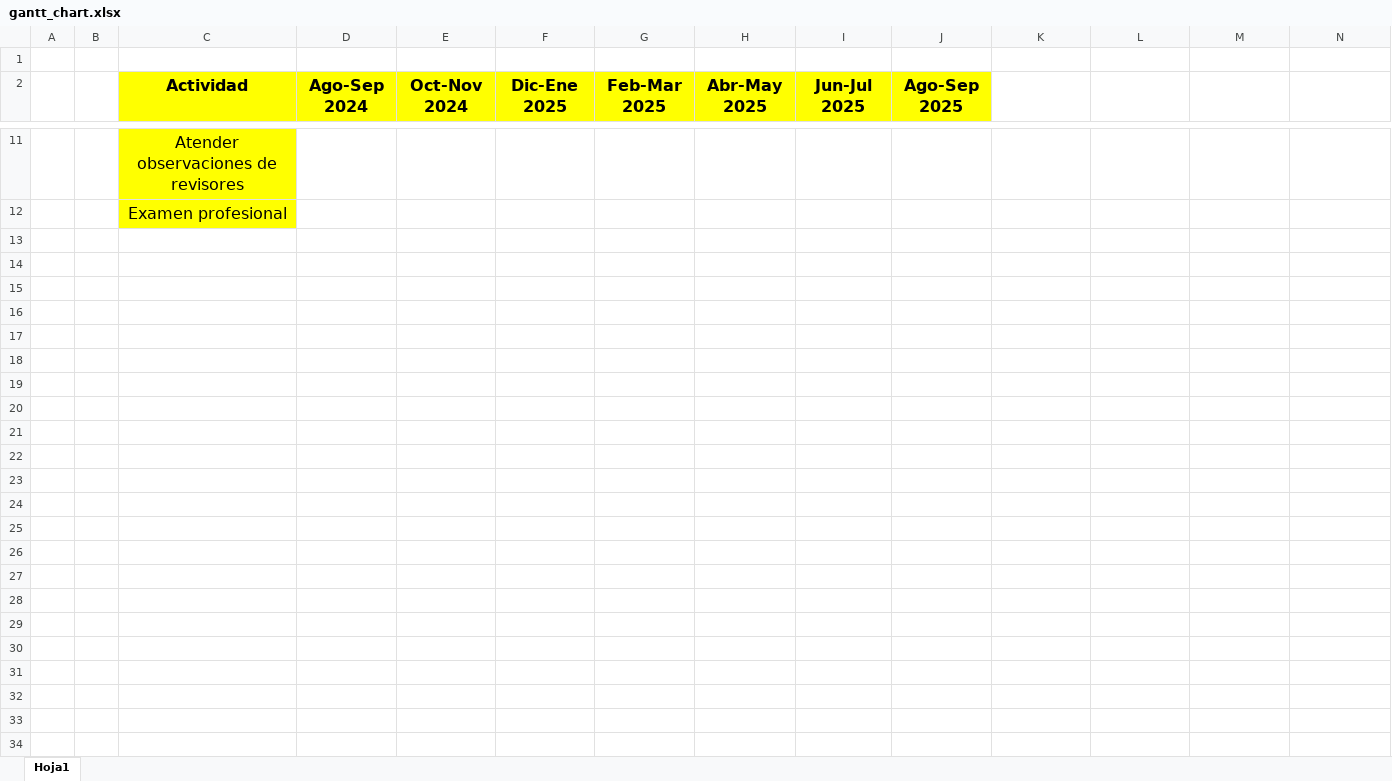
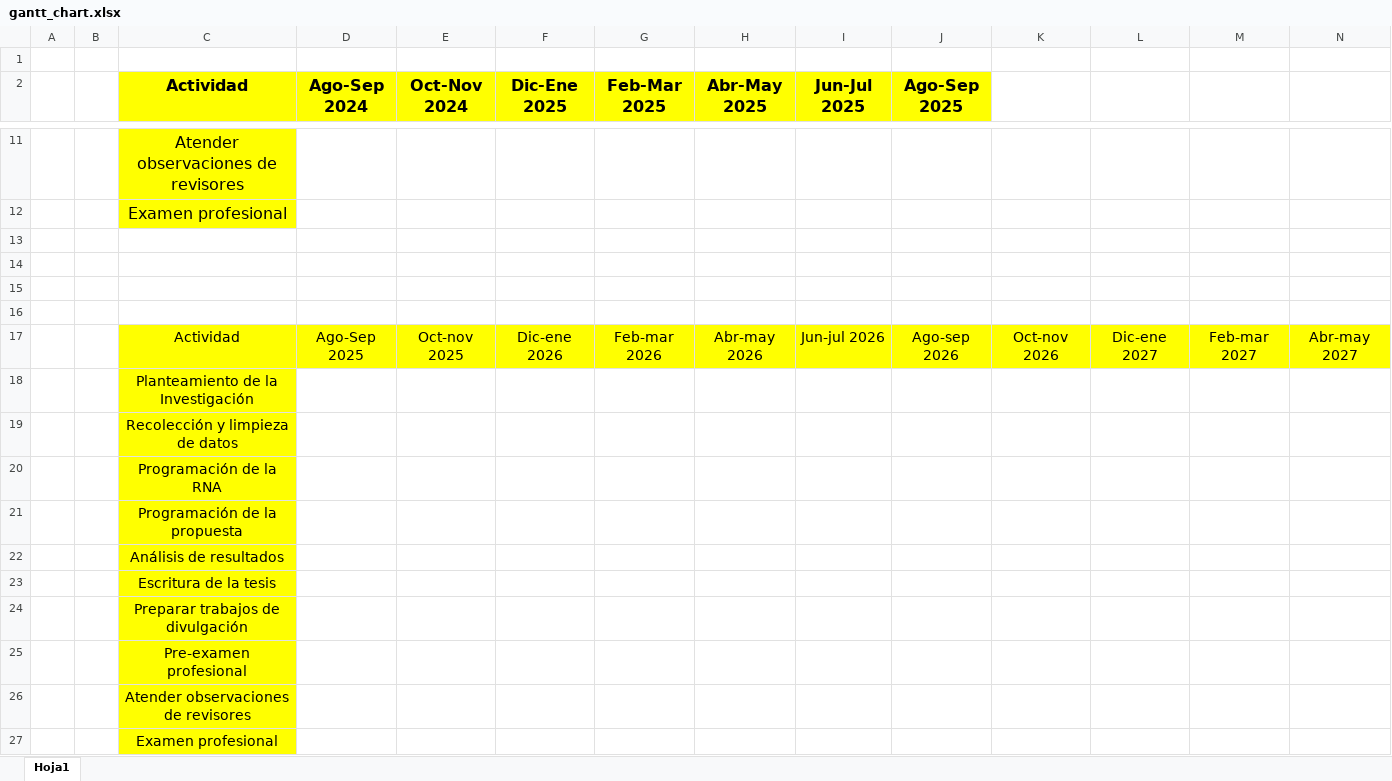
Before and after one commit to Computer-Cluster/Incremental-Learning, an Excel workbook: Thesis/02_Chapters/gantt_chart.xlsx, sheet Hoja1, drawn as a sheet; only a part is shown, gaps mark what is left out; values as stored, in another font and other column widths than the file's, no borders; conditional formats not drawn; rows hold the shown columns only; the diff names each change by its address in the sheet, - before the commit and + after, or states it on an @@ line.

Commit message:
[FEAT]: add new features
- Add two new model but in this case is only RNA
- improve wording in some files for better claritty
- fix the schendule for the gantt_chart
- add the appendices directory

```diff
--- a/Thesis/02_Chapters/gantt_chart.xlsx (sheet Hoja1)
+++ b/Thesis/02_Chapters/gantt_chart.xlsx (sheet Hoja1)
+row 13: (empty)
+row 14: (empty)
+row 15: (empty)
+row 16: (empty)
+row 17:  |  | Actividad | Ago-Sep 2025 | Oct-nov 2025 | Dic-ene 2026 | Feb-mar 2026 | Abr-may 2026 | Jun-jul 2026 | Ago-sep 2026 | Oct-nov 2026 | Dic-ene 2027 | Feb-mar 2027 | Abr-may 2027
+row 18:  |  | Planteamiento de la Investigación
+row 19:  |  | Recolección y limpieza de datos
+row 20:  |  | Programación de la RNA
+row 21:  |  | Programación de la propuesta
+row 22:  |  | Análisis de resultados
+row 23:  |  | Escritura de la tesis
+row 24:  |  | Preparar trabajos de divulgación
+row 25:  |  | Pre-examen profesional
+row 26:  |  | Atender observaciones de revisores
+row 27:  |  | Examen profesional
```
Also changed, not shown: 33 other files.
